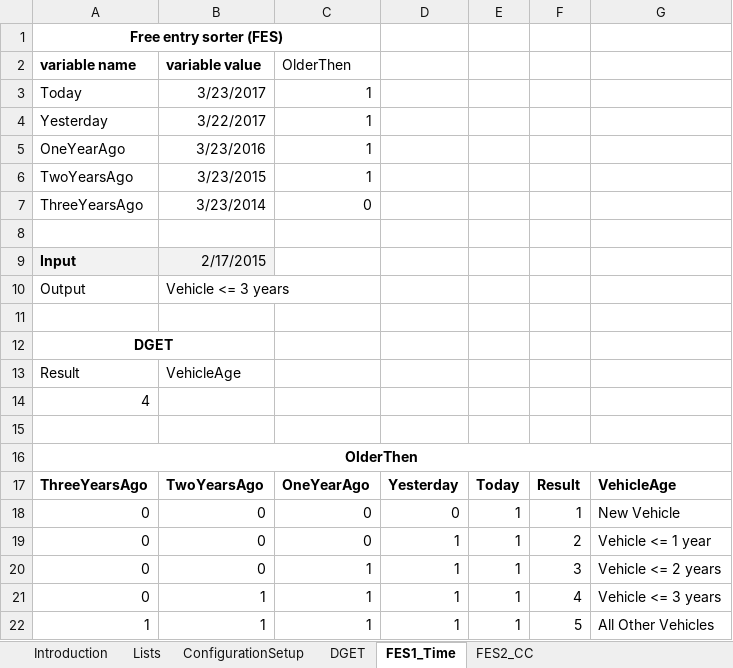
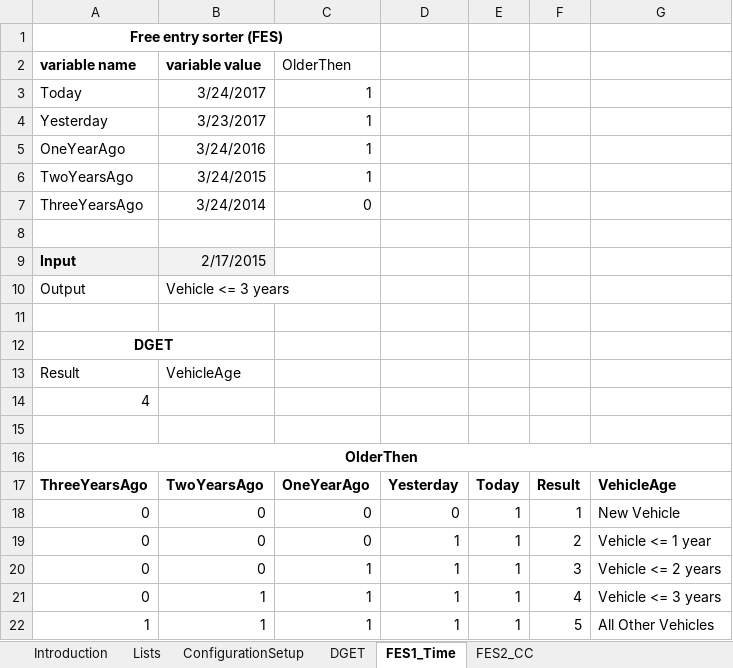
Before and after one commit to angelaspirkoska/Insured-Traveling-Presentation, an Excel workbook: Authentication.WEB/ExcelConfig/config_file.xlsx, sheet FES1_Time, drawn as a sheet; values as stored, in another font and other column widths than the file's, no borders; conditional formats not drawn; the diff names each change by its address in the sheet, - before the commit and + after, or states it on an @@ line.

```diff
--- a/Authentication.WEB/ExcelConfig/config_file.xlsx (sheet FES1_Time)
+++ b/Authentication.WEB/ExcelConfig/config_file.xlsx (sheet FES1_Time)
-B3: 3/23/2017
+B3: 3/24/2017
-B4: 3/22/2017
+B4: 3/23/2017
-B5: 3/23/2016
+B5: 3/24/2016
-B6: 3/23/2015
+B6: 3/24/2015
-B7: 3/23/2014
+B7: 3/24/2014
```
Also changed, not shown: sheet ConfigurationSetup, 1 other file.
